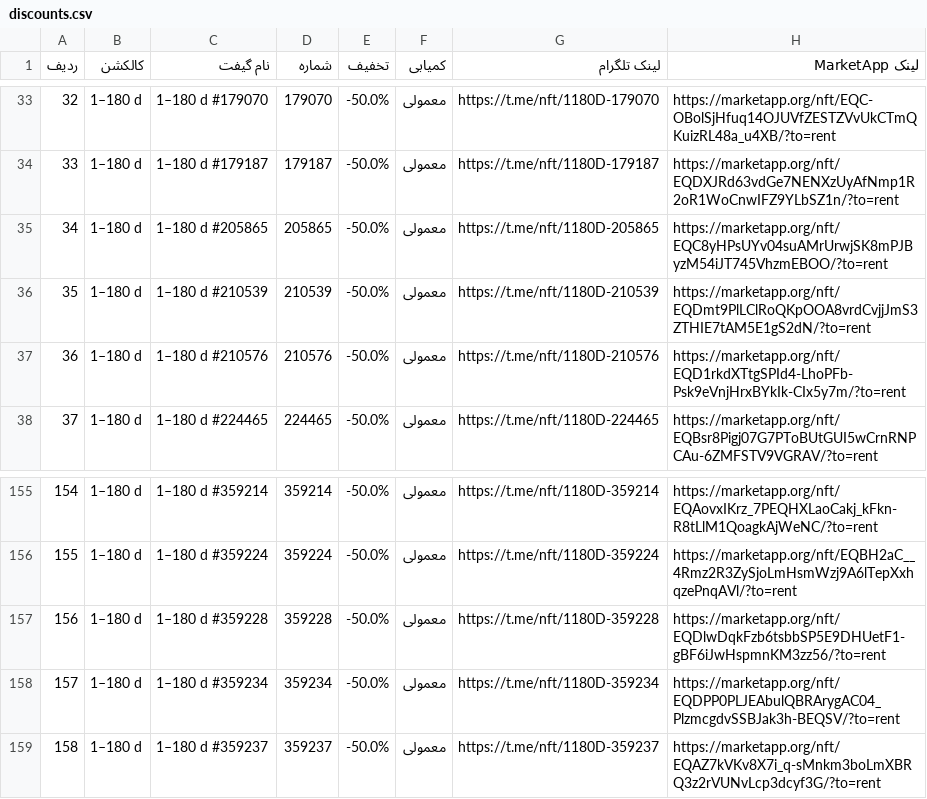
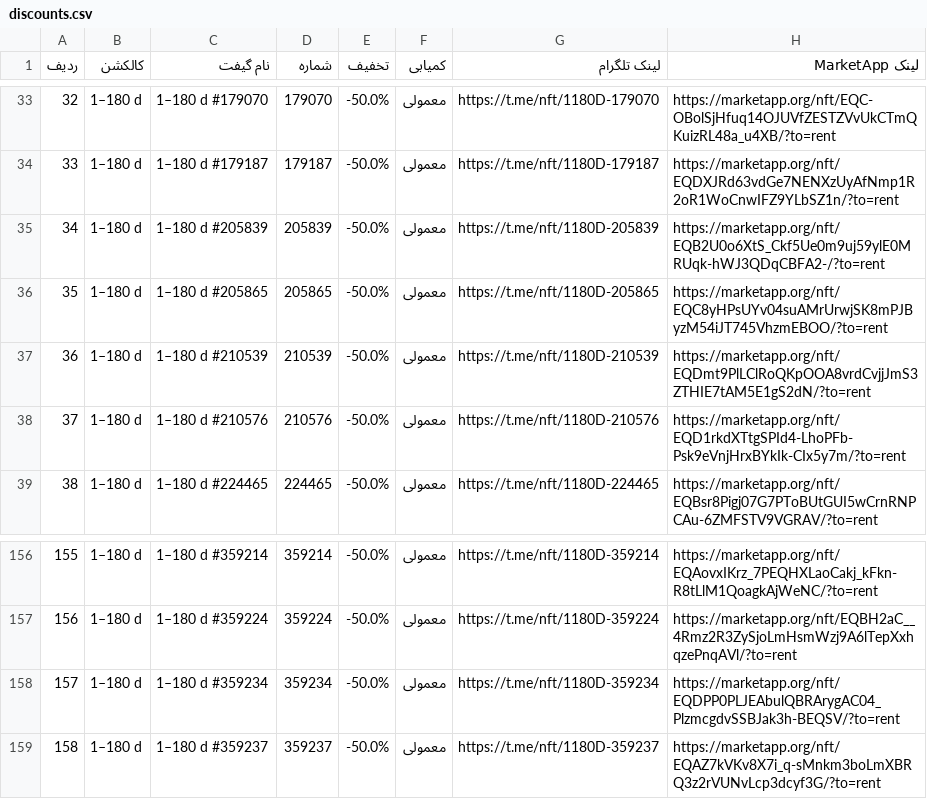
Before and after one commit to Zanjania0/market-deal-bot, a CSV file: discounts.csv, drawn as a sheet; only a part is shown, gaps mark what is left out; removed rows and columns are numbered as before the commit, all else as after; the diff names each change by its address in the sheet, - before the commit and + after, or states it on an @@ line.

```diff
--- a/discounts.csv
+++ b/discounts.csv
+row 35: 34 | 1–180 d | 1–180 d #205839 | 205839 | -50.0% | معمولی | https://t.me/nft/1180D-205839 | https://marketapp.org/nft/EQB2U0o6XtS_Ckf5Ue0m9uj59ylE0MRUqk-hWJ3QDqCBFA2-/?to=rent
@@ column A (ردیف) renumbered between rows 36 and 157 @@
-row 157: 156 | 1–180 d | 1–180 d #359228 | 359228 | -50.0% | معمولی | https://t.me/nft/1180D-359228 | https://marketapp.org/nft/EQDlwDqkFzb6tsbbSP5E9DHUetF1-gBF6iJwHspmnKM3zz56/?to=rent
```
Also changed, not shown: 2 other files.
